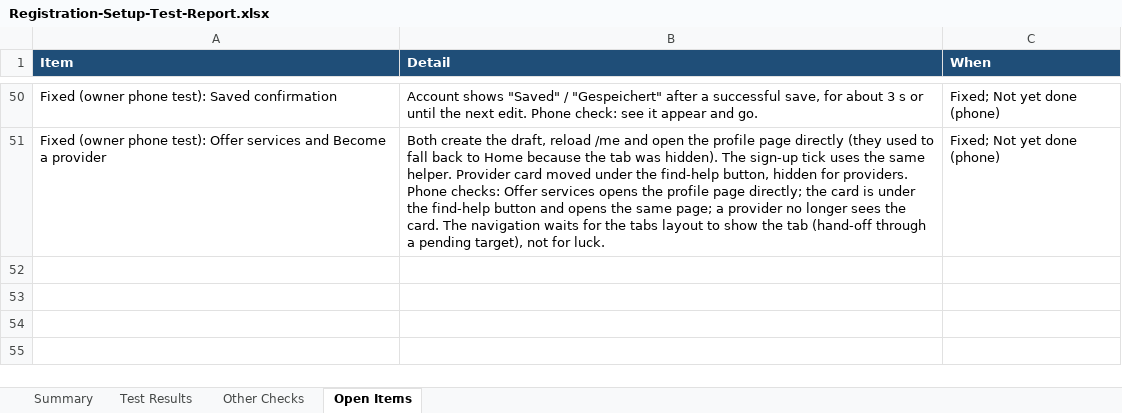
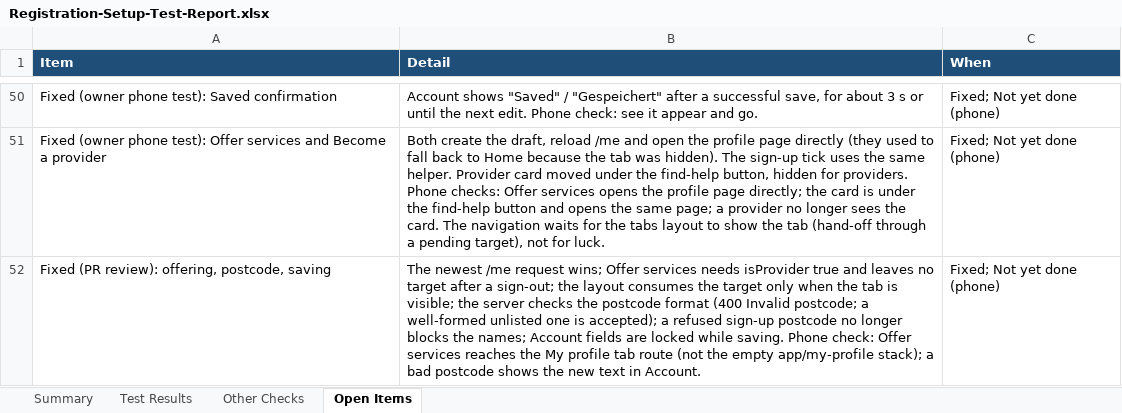
Before and after one commit to Liezljvv74/KANDO, an Excel workbook: Reports/Registration-Setup-Test-Report.xlsx, sheet Open Items, drawn as a sheet; only a part is shown, gaps mark what is left out; values as stored, in another font and other column widths than the file's, no borders; the diff names each change by its address in the sheet, - before the commit and + after, or states it on an @@ line.

Commit message:
docs: report and README counts after the PR review fixes

```diff
--- a/Reports/Registration-Setup-Test-Report.xlsx (sheet Open Items)
+++ b/Reports/Registration-Setup-Test-Report.xlsx (sheet Open Items)
+row 52: Fixed (PR review): offering, postcode, saving | The newest /me request wins; Offer services needs isProvider true and leaves no target after a sign-out; the layout consumes the target only when the tab is visible; the server checks the postcode format (400 Invalid postcode; a well-formed unlisted one is accepted); a refused sign-up postcode no longer blocks the names; Account fields are locked while saving. Phone check: Offer services reaches the My profile tab route (not the empty app/my-profile stack); a bad postcode shows the new text in Account. | Fixed; Not yet done (phone)
```
Also changed, not shown: sheet Test Results, sheet Summary, sheet Other Checks, 1 other file.
